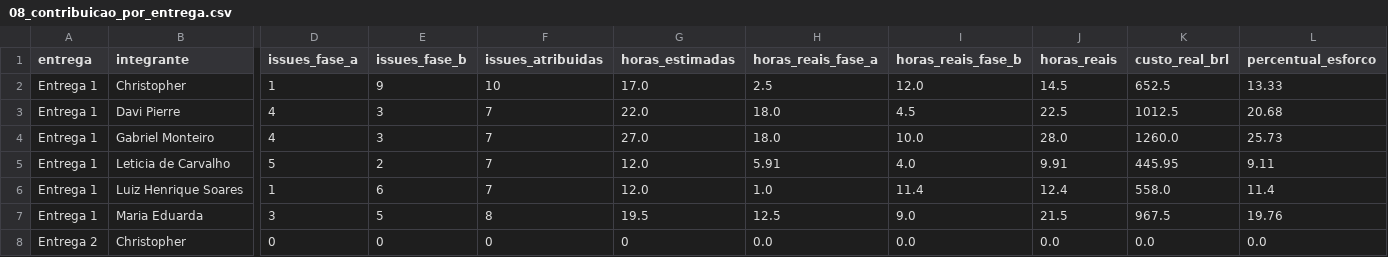
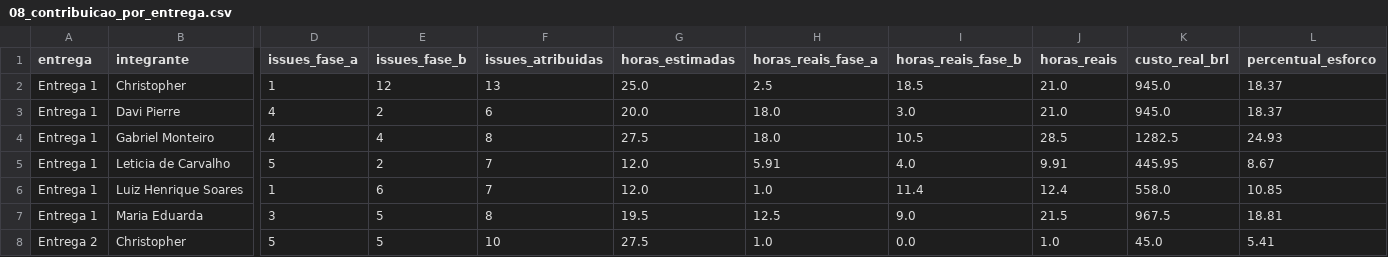
Before and after one commit to FCTE-Qualidade-de-Software-1/2026-2_T02_KAREN_JONES, a CSV file: dados/gestao/08_contribuicao_por_entrega.csv, drawn as a sheet; only a part is shown, gaps mark what is left out; the diff covers the shown part only; the diff names each change by its address in the sheet, - before the commit and + after, or states it on an @@ line.

Commit message:
docs(gestao): atender revisao do pr 144 com alinhamento de metricas e automacao

```diff
--- a/dados/gestao/08_contribuicao_por_entrega.csv
+++ b/dados/gestao/08_contribuicao_por_entrega.csv
-E2 (issues_fase_b): 9
+E2 (issues_fase_b): 12
-F2 (issues_atribuidas): 10
+F2 (issues_atribuidas): 13
-G2 (horas_estimadas): 17.0
+G2 (horas_estimadas): 25.0
-I2 (horas_reais_fase_b): 12.0
+I2 (horas_reais_fase_b): 18.5
-J2 (horas_reais): 14.5
+J2 (horas_reais): 21.0
-K2 (custo_real_brl): 652.5
+K2 (custo_real_brl): 945.0
-L2 (percentual_esforco): 13.33
+L2 (percentual_esforco): 18.37
-E3 (issues_fase_b): 3
+E3 (issues_fase_b): 2
-F3 (issues_atribuidas): 7
+F3 (issues_atribuidas): 6
-G3 (horas_estimadas): 22.0
+G3 (horas_estimadas): 20.0
-I3 (horas_reais_fase_b): 4.5
+I3 (horas_reais_fase_b): 3.0
-J3 (horas_reais): 22.5
+J3 (horas_reais): 21.0
-K3 (custo_real_brl): 1012.5
+K3 (custo_real_brl): 945.0
-L3 (percentual_esforco): 20.68
+L3 (percentual_esforco): 18.37
-E4 (issues_fase_b): 3
+E4 (issues_fase_b): 4
-F4 (issues_atribuidas): 7
+F4 (issues_atribuidas): 8
-G4 (horas_estimadas): 27.0
+G4 (horas_estimadas): 27.5
-I4 (horas_reais_fase_b): 10.0
+I4 (horas_reais_fase_b): 10.5
-J4 (horas_reais): 28.0
+J4 (horas_reais): 28.5
-K4 (custo_real_brl): 1260.0
+K4 (custo_real_brl): 1282.5
-L4 (percentual_esforco): 25.73
+L4 (percentual_esforco): 24.93
-L5 (percentual_esforco): 9.11
+L5 (percentual_esforco): 8.67
-L6 (percentual_esforco): 11.4
+L6 (percentual_esforco): 10.85
-L7 (percentual_esforco): 19.76
+L7 (percentual_esforco): 18.81
-D8 (issues_fase_a): 0
+D8 (issues_fase_a): 5
-E8 (issues_fase_b): 0
+E8 (issues_fase_b): 5
-F8 (issues_atribuidas): 0
+F8 (issues_atribuidas): 10
-G8 (horas_estimadas): 0
+G8 (horas_estimadas): 27.5
-H8 (horas_reais_fase_a): 0.0
+H8 (horas_reais_fase_a): 1.0
-J8 (horas_reais): 0.0
+J8 (horas_reais): 1.0
-K8 (custo_real_brl): 0.0
+K8 (custo_real_brl): 45.0
-L8 (percentual_esforco): 0.0
+L8 (percentual_esforco): 5.41
```
Also changed, not shown: 35 edited cells elsewhere in this file, dados/gestao/07_resumo_entregas.csv, 48 other files.
